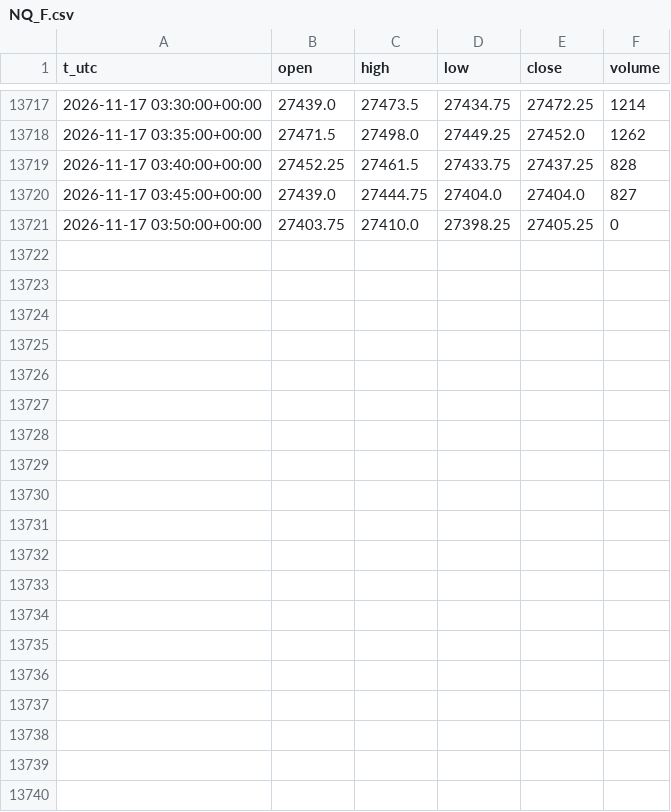
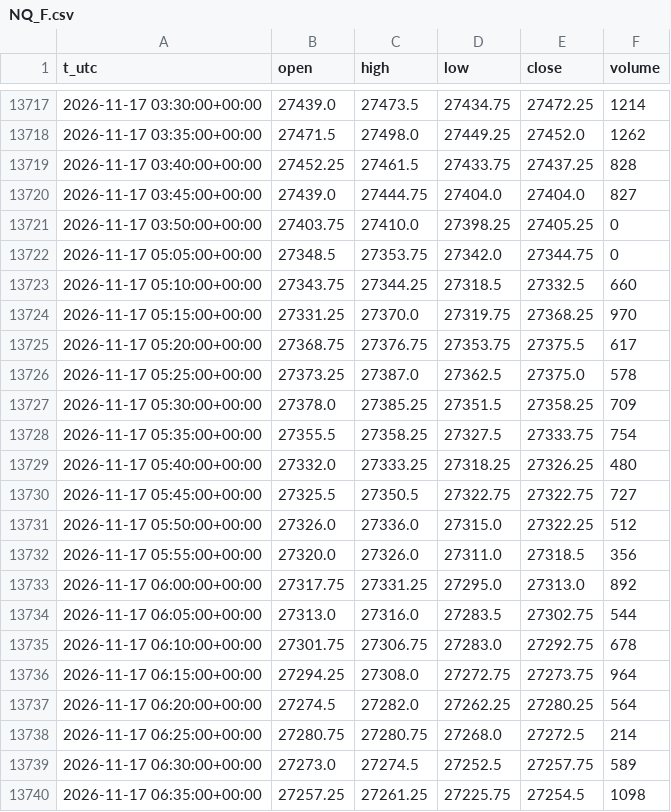
Before and after one commit to egedogann/piyasa-veri, a CSV file: data/m5/NQ_F.csv, drawn as a sheet; only a part is shown, gaps mark what is left out; the diff covers the shown part only.

```diff
--- a/data/m5/NQ_F.csv
+++ b/data/m5/NQ_F.csv
@@ -13721 +13721,20 @@ t_utc,open,high,low,close,volume
 2026-11-17 03:50:00+00:00,27403.75,27410.0,27398.25,27405.25,0
+2026-11-17 05:05:00+00:00,27348.5,27353.75,27342.0,27344.75,0
+2026-11-17 05:10:00+00:00,27343.75,27344.25,27318.5,27332.5,660
+2026-11-17 05:15:00+00:00,27331.25,27370.0,27319.75,27368.25,970
+2026-11-17 05:20:00+00:00,27368.75,27376.75,27353.75,27375.5,617
+2026-11-17 05:25:00+00:00,27373.25,27387.0,27362.5,27375.0,578
+2026-11-17 05:30:00+00:00,27378.0,27385.25,27351.5,27358.25,709
+2026-11-17 05:35:00+00:00,27355.5,27358.25,27327.5,27333.75,754
+2026-11-17 05:40:00+00:00,27332.0,27333.25,27318.25,27326.25,480
+2026-11-17 05:45:00+00:00,27325.5,27350.5,27322.75,27322.75,727
+2026-11-17 05:50:00+00:00,27326.0,27336.0,27315.0,27322.25,512
+2026-11-17 05:55:00+00:00,27320.0,27326.0,27311.0,27318.5,356
+2026-11-17 06:00:00+00:00,27317.75,27331.25,27295.0,27313.0,892
+2026-11-17 06:05:00+00:00,27313.0,27316.0,27283.5,27302.75,544
+2026-11-17 06:10:00+00:00,27301.75,27306.75,27283.0,27292.75,678
+2026-11-17 06:15:00+00:00,27294.25,27308.0,27272.75,27273.75,964
+2026-11-17 06:20:00+00:00,27274.5,27282.0,27262.25,27280.25,564
+2026-11-17 06:25:00+00:00,27280.75,27280.75,27268.0,27272.5,214
+2026-11-17 06:30:00+00:00,27273.0,27274.5,27252.5,27257.75,589
+2026-11-17 06:35:00+00:00,27257.25,27261.25,27225.75,27254.5,1098
```
Also changed, not shown: 12 added rows and 4 edited cells elsewhere in this file, data/d1/BZ_F.csv, data/d1/CL_F.csv, 21 other files.
